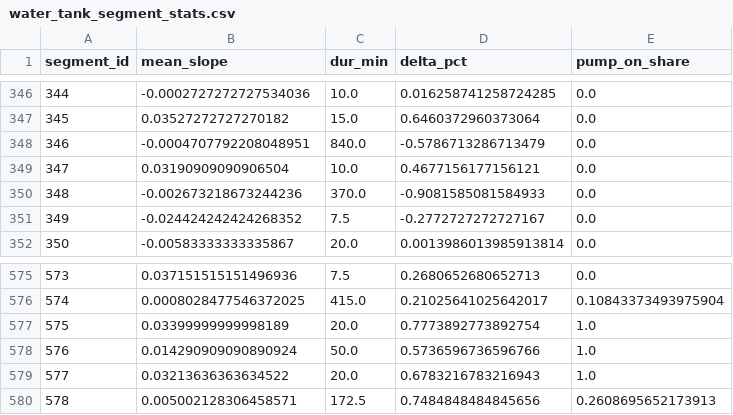
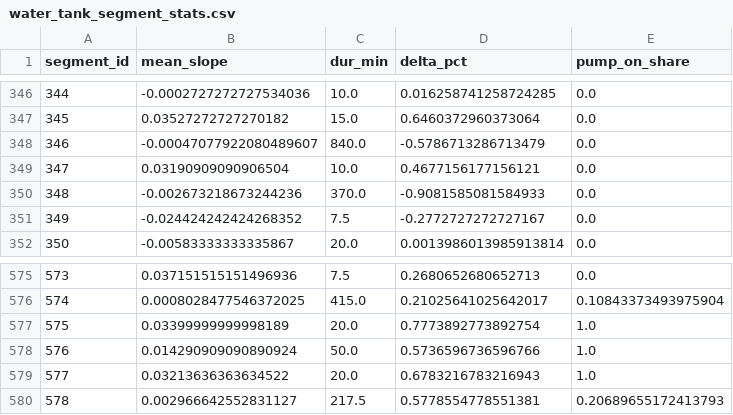
Before and after one commit to gabe1boon/SpainBrainWeb, a CSV file: data/processed/water_tank_segment_stats.csv, drawn as a sheet; only a part is shown, gaps mark what is left out.

```diff
--- a/data/processed/water_tank_segment_stats.csv
+++ b/data/processed/water_tank_segment_stats.csv
@@ -347,3 +347,3 @@ segment_id,mean_slope,dur_min,delta_pct,pump_on_share
 345,0.03527272727270182,15.0,0.6460372960373064,0.0
-346,-0.0004707792208048951,840.0,-0.5786713286713479,0.0
+346,-0.00047077922080489607,840.0,-0.5786713286713479,0.0
 347,0.03190909090906504,10.0,0.4677156177156121,0.0
@@ -579,2 +579,2 @@ segment_id,mean_slope,dur_min,delta_pct,pump_on_share
 577,0.03213636363634522,20.0,0.6783216783216943,1.0
-578,0.005002128306458571,172.5,0.7484848484845656,0.2608695652173913
+578,0.002966642552831127,217.5,0.5778554778551381,0.20689655172413793
```
Also changed, not shown: data/processed/water_tank_clean.csv, 5 other files.
